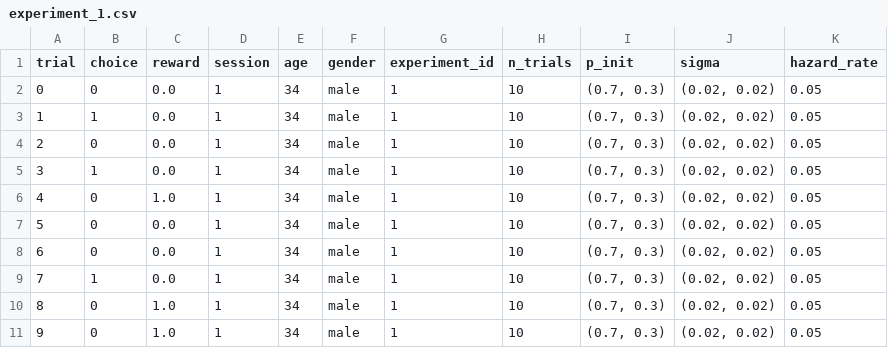
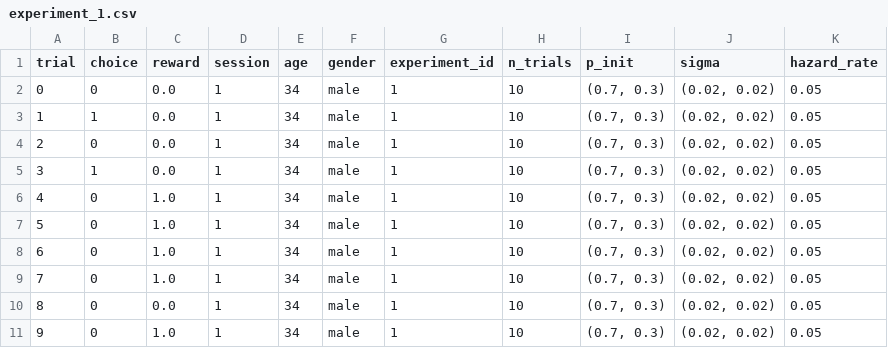
Before and after one commit to Etristill/LLM-KG, a CSV file: src/data/experiment_1.csv, drawn as a sheet.

```diff
--- a/src/data/experiment_1.csv
+++ b/src/data/experiment_1.csv
@@ -6,6 +6,6 @@ trial,choice,reward,session,age,gender,experiment_id,n_trials,p_init,sigma,hazar
 4,0,1.0,1,34,male,1,10,"(0.7, 0.3)","(0.02, 0.02)",0.05
-5,0,0.0,1,34,male,1,10,"(0.7, 0.3)","(0.02, 0.02)",0.05
-6,0,0.0,1,34,male,1,10,"(0.7, 0.3)","(0.02, 0.02)",0.05
-7,1,0.0,1,34,male,1,10,"(0.7, 0.3)","(0.02, 0.02)",0.05
-8,0,1.0,1,34,male,1,10,"(0.7, 0.3)","(0.02, 0.02)",0.05
+5,0,1.0,1,34,male,1,10,"(0.7, 0.3)","(0.02, 0.02)",0.05
+6,0,1.0,1,34,male,1,10,"(0.7, 0.3)","(0.02, 0.02)",0.05
+7,0,1.0,1,34,male,1,10,"(0.7, 0.3)","(0.02, 0.02)",0.05
+8,0,0.0,1,34,male,1,10,"(0.7, 0.3)","(0.02, 0.02)",0.05
 9,0,1.0,1,34,male,1,10,"(0.7, 0.3)","(0.02, 0.02)",0.05
```
Also changed, not shown: 8 other files.
